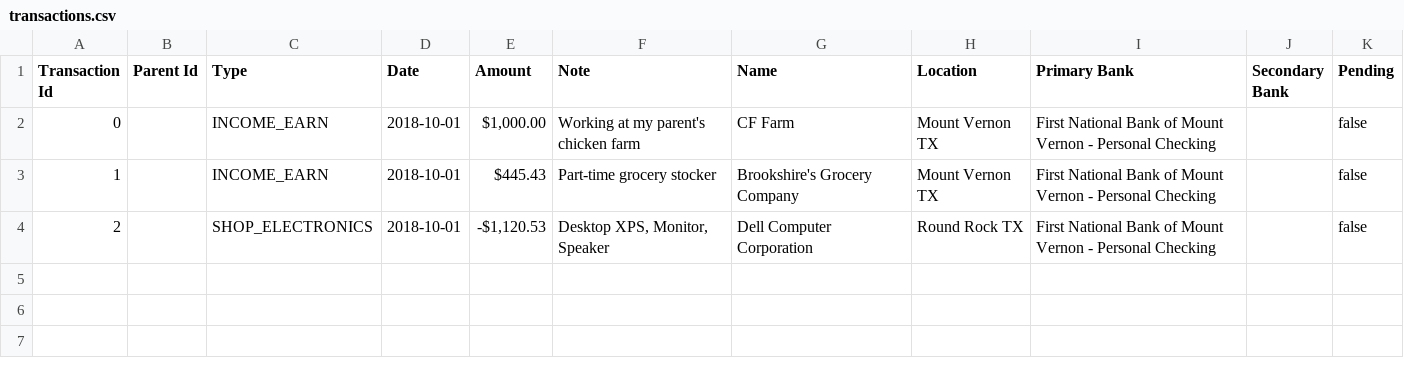
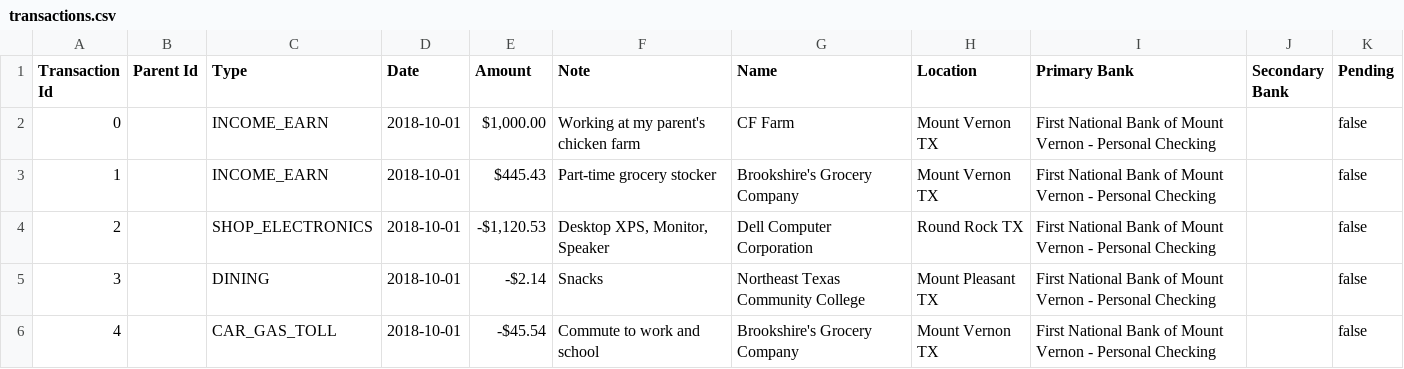
Before and after one commit to bellamyphan/MoneyApp202302, a CSV file: data/transactions.csv, drawn as a sheet.

Commit message:
Add transactions

```diff
--- a/data/transactions.csv
+++ b/data/transactions.csv
@@ -4 +4,3 @@
 "2","","SHOP_ELECTRONICS","2018-10-01","-$1,120.53","Desktop XPS, Monitor, Speaker","Dell Computer Corporation","Round Rock TX","First National Bank of Mount Vernon - Personal Checking","","false"
+"3","","DINING","2018-10-01","-$2.14","Snacks","Northeast Texas Community College","Mount Pleasant TX","First National Bank of Mount Vernon - Personal Checking","","false"
+"4","","CAR_GAS_TOLL","2018-10-01","-$45.54","Commute to work and school","Brookshire's Grocery Company","Mount Vernon TX","First National Bank of Mount Vernon - Personal Checking","","false"
```
Also changed, not shown: 1 other file.
